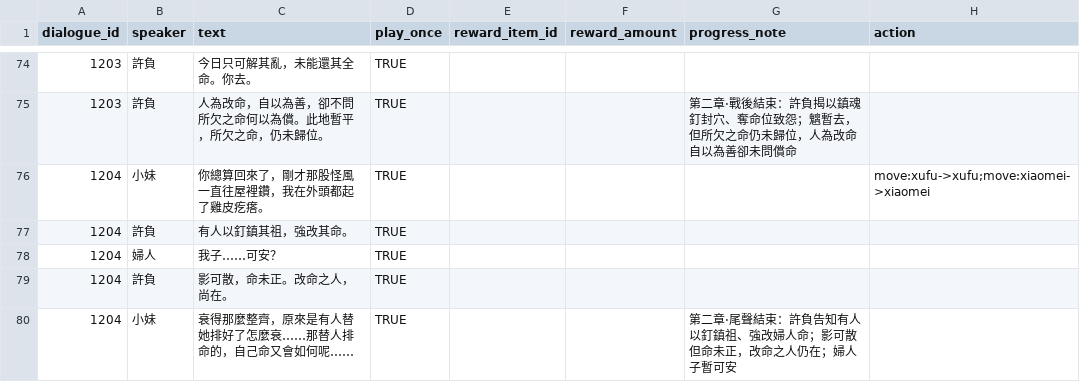
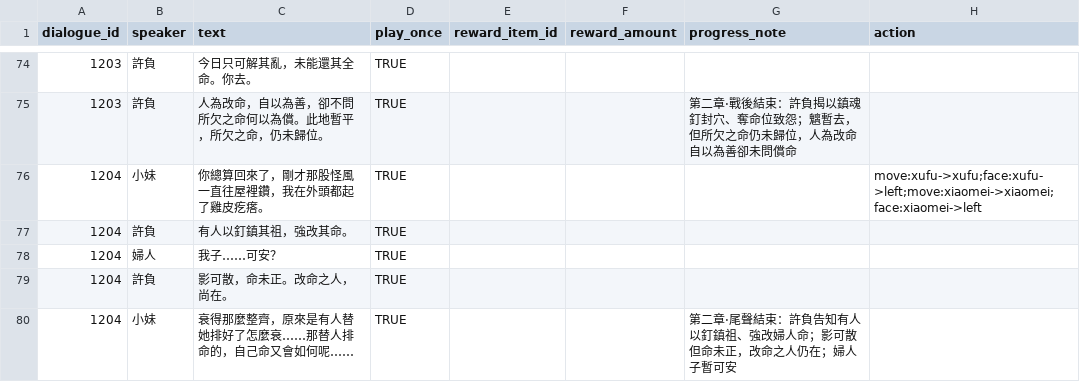
Before and after one commit to Parvani-pri/TheTwoWorld, a CSV file: Assets/Data/Dialogue Data/Dialogue(Chinese).csv, drawn as a sheet; only a part is shown, gaps mark what is left out; the diff covers the shown part only.

```diff
--- a/Assets/Data/Dialogue Data/Dialogue(Chinese).csv
+++ b/Assets/Data/Dialogue Data/Dialogue(Chinese).csv
@@ -75,3 +75,3 @@
 1203,許負,人為改命，自以為善，卻不問所欠之命何以為償。此地暫平，所欠之命，仍未歸位。,TRUE,,,第二章·戰後結束：許負揭以鎮魂釘封穴、奪命位致怨；魑暫去，但所欠之命仍未歸位，人為改命自以為善卻未問償命
-1204,小妹,你總算回來了，剛才那股怪風一直往屋裡鑽，我在外頭都起了雞皮疙瘩。,TRUE,,,,move:xufu->xufu;move:xiaomei->xiaomei
+1204,小妹,你總算回來了，剛才那股怪風一直往屋裡鑽，我在外頭都起了雞皮疙瘩。,TRUE,,,,move:xufu->xufu;face:xufu->left;move:xiaomei->xiaomei;face:xiaomei->left
 1204,許負,有人以釘鎮其祖，強改其命。,TRUE,,,
```
Also changed, not shown: 4 edited cells elsewhere in this file, 18 other files.
